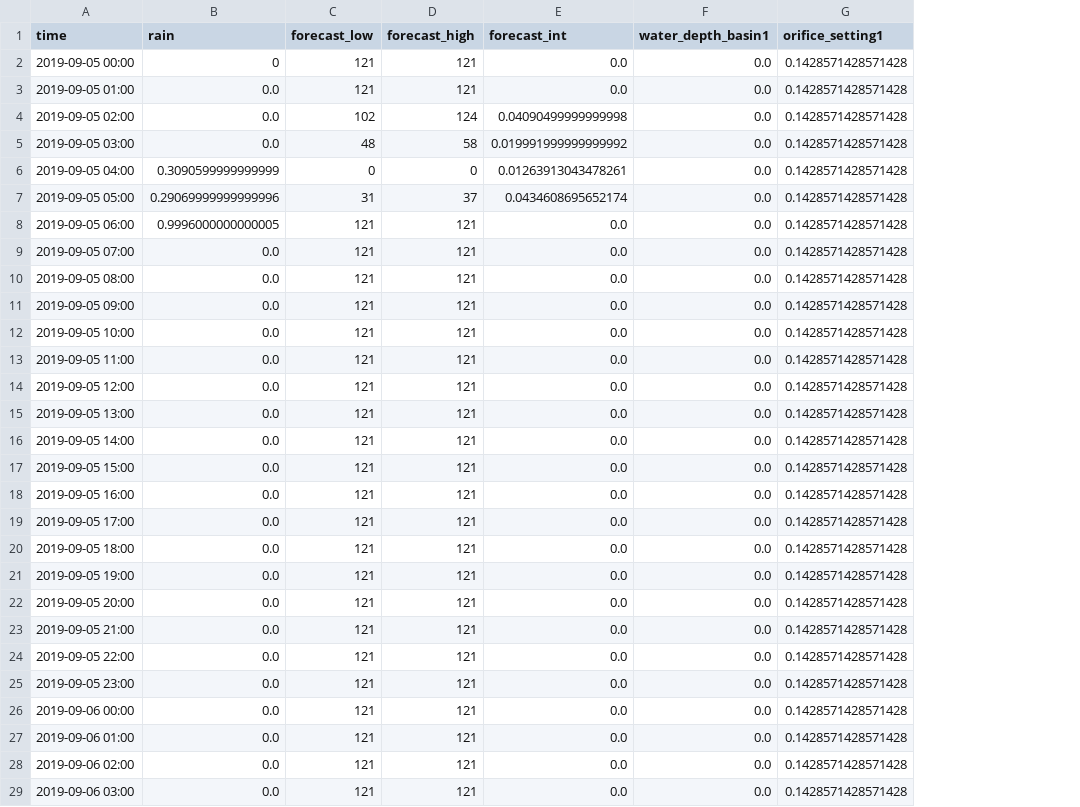
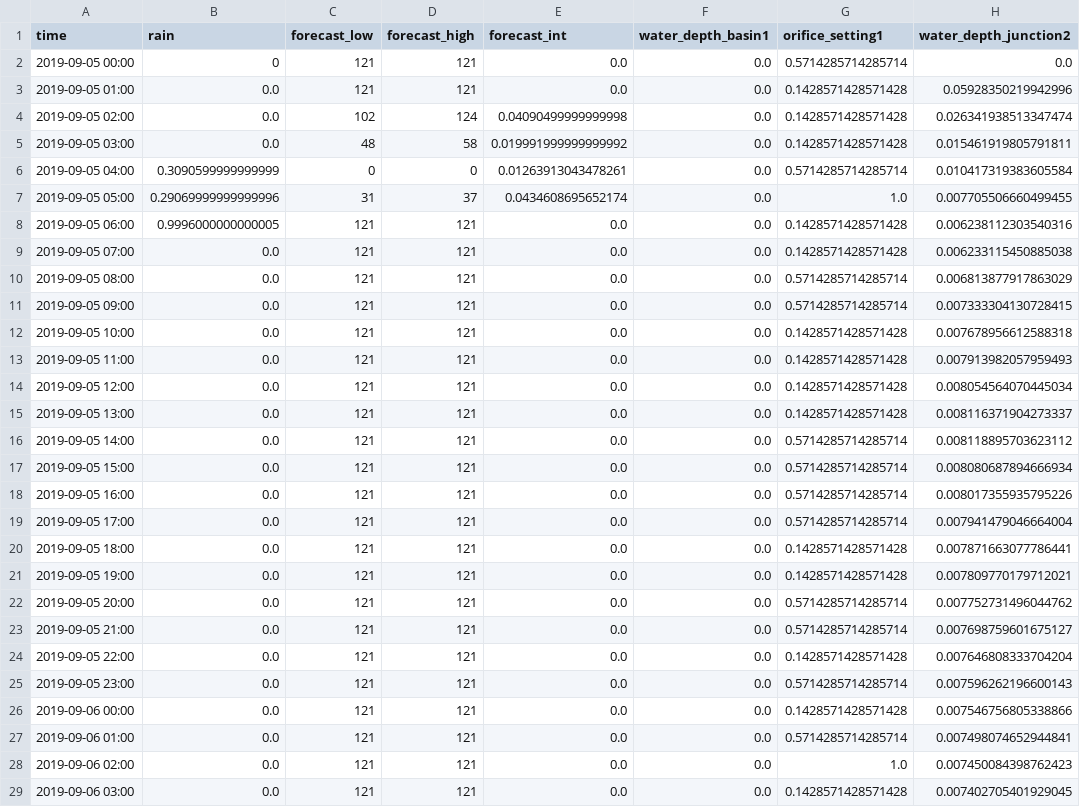
Before and after one commit to EstherHKim/compo, a CSV file: swmm/swmm_results.csv, drawn as a sheet; only a part is shown; the diff covers the shown part only; the diff names each change by its address in the sheet, - before the commit and + after, or states it on an @@ line.

```diff
--- a/swmm/swmm_results.csv
+++ b/swmm/swmm_results.csv
+column H (water_depth_junction2), rows 2-29: 0.0 | 0.05928350219942996 | 0.026341938513347474 | 0.015461919805791811 | 0.010417319383605584 | 0.007705506660499455 | 0.006238112303540316 | 0.006233115450885038 | 0.006813877917863029 | 0.007333304130728415 | 0.007678956612588318 | 0.007913982057959493 | 0.008054564070445034 | 0.008116371904273337 | 0.008118895703623112 | 0.008080687894666934 | 0.008017355935795226 | 0.007941479046664004 | 0.007871663077786441 | 0.007809770179712021 | 0.007752731496044762 | 0.007698759601675127 | 0.007646808333704204 | 0.007596262196600143 | 0.007546756805338866 | 0.007498074652944841 | 0.007450084398762423 | 0.007402705401929045
-G2 (orifice_setting1): 0.1428571428571428
+G2 (orifice_setting1): 0.5714285714285714
-G6 (orifice_setting1): 0.1428571428571428
+G6 (orifice_setting1): 0.5714285714285714
-G7 (orifice_setting1): 0.1428571428571428
+G7 (orifice_setting1): 1.0
-G10:G11 (orifice_setting1): 0.1428571428571428
+G10:G11 (orifice_setting1): 0.5714285714285714
-G16:G19 (orifice_setting1): 0.1428571428571428
+G16:G19 (orifice_setting1): 0.5714285714285714
-G22:G23 (orifice_setting1): 0.1428571428571428
+G22:G23 (orifice_setting1): 0.5714285714285714
-G25 (orifice_setting1): 0.1428571428571428
+G25 (orifice_setting1): 0.5714285714285714
-G27 (orifice_setting1): 0.1428571428571428
+G27 (orifice_setting1): 0.5714285714285714
-G28 (orifice_setting1): 0.1428571428571428
+G28 (orifice_setting1): 1.0
```
Also changed, not shown: 47 edited cells elsewhere in this file, 2 other files.
